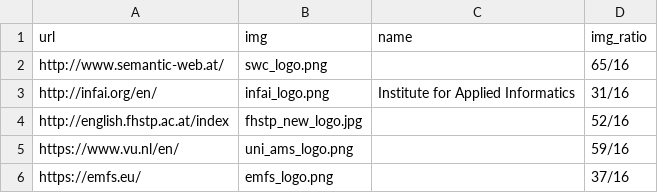
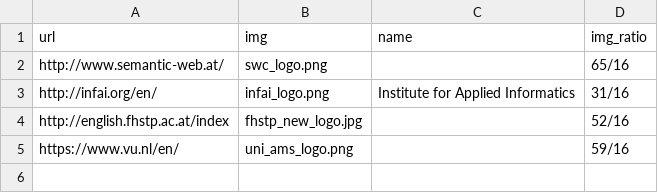
Before and after one commit to SEMANTiCS-org/2024-semantics-org.github.io, a CSV file: content/organizers.csv, drawn as a sheet; the diff names each change by its address in the sheet, - before the commit and + after, or states it on an @@ line.

Commit message:
organizers

```diff
--- a/content/organizers.csv
+++ b/content/organizers.csv
-row 6: https://emfs.eu/ | emfs_logo.png |  | 37/16
```
Also changed, not shown: 2 other files.
